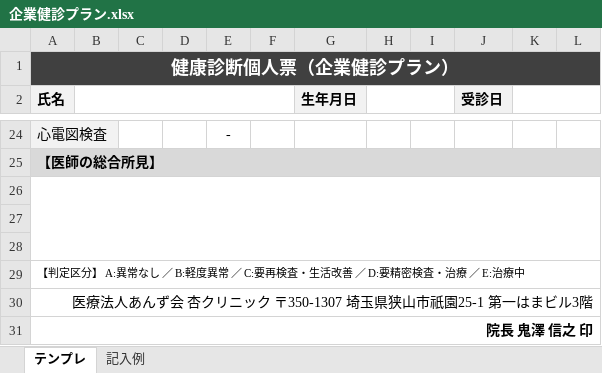
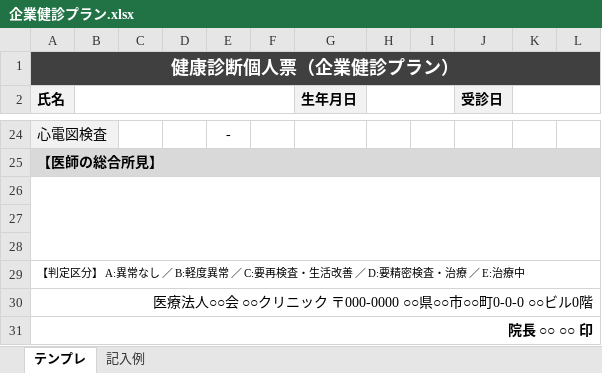
Before and after one commit to yuto0414gt/kenshinn_convertor, an Excel workbook: templates/企業健診プラン.xlsx, sheet テンプレ, drawn as a sheet; only a part is shown, gaps mark what is left out; values as stored, in another font and other column widths than the file's, no borders; the diff names each change by its address in the sheet, - before the commit and + after, or states it on an @@ line.

```diff
--- a/templates/企業健診プラン.xlsx (sheet テンプレ)
+++ b/templates/企業健診プラン.xlsx (sheet テンプレ)
-A30 (氏名): 医療法人あんず会 杏クリニック 〒350-1307 埼玉県狭山市祇園25-1 第一はまビル3階
+A30 (氏名): 医療法人○○会 ○○クリニック 〒000-0000 ○○県○○市○○町0-0-0 ○○ビル0階
-A31 (氏名): 院長 鬼澤 信之 印
+A31 (氏名): 院長 ○○ ○○ 印
```
Also changed, not shown: sheet 記入例.
